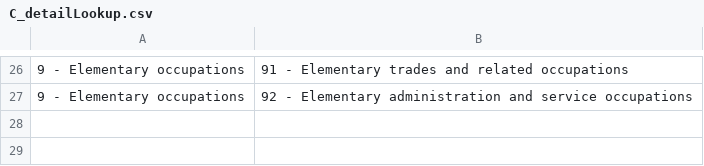
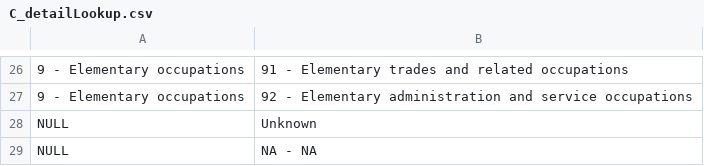
Before and after one commit to dfe-analytical-services/lsip_dashboard, a CSV file: Data/AppData/C_detailLookup.csv, drawn as a sheet; only a part is shown, gaps mark what is left out.

```diff
--- a/Data/AppData/C_detailLookup.csv
+++ b/Data/AppData/C_detailLookup.csv
@@ -27 +27,3 @@
 "9 - Elementary occupations","92 - Elementary administration and service occupations"
+"NULL","Unknown"
+"NULL","NA - NA"
```
Also changed, not shown: Data/AppData/C_axisMinMax.csv, 4 other files.
